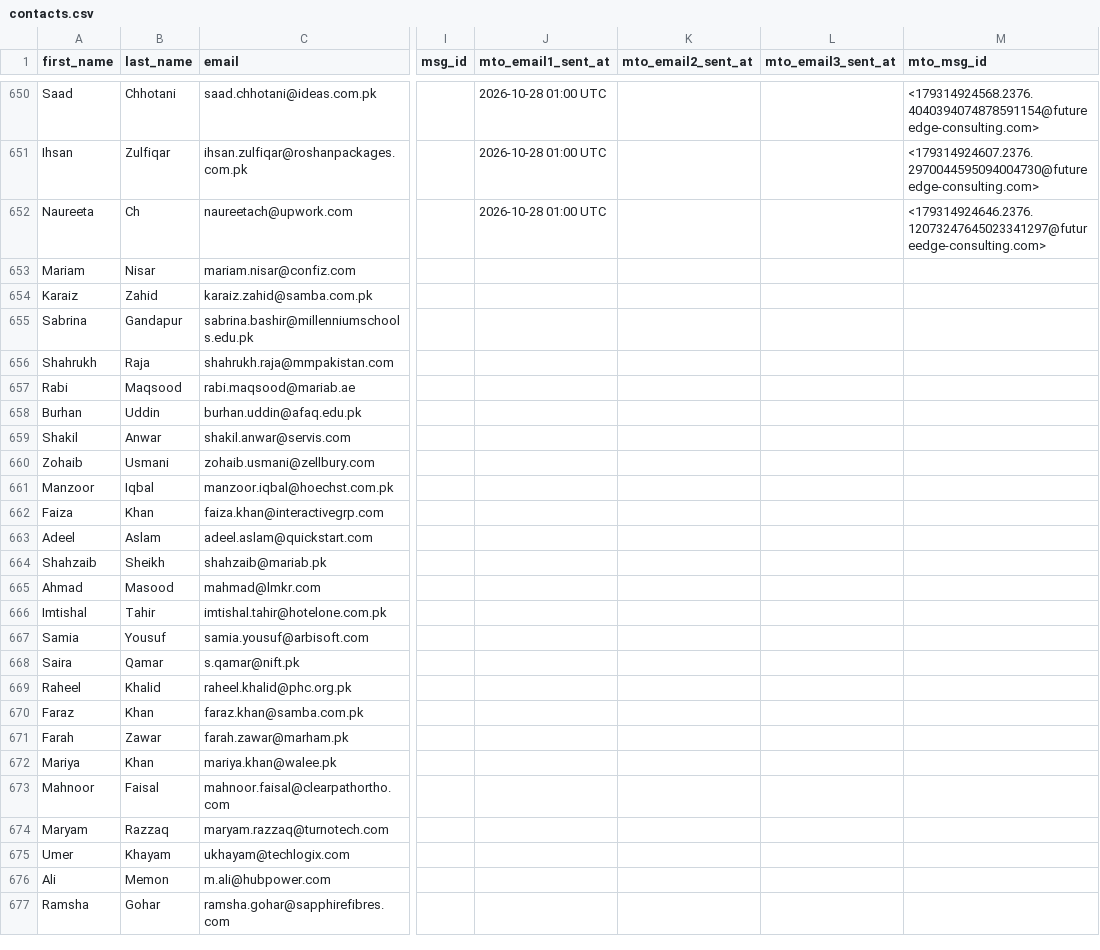
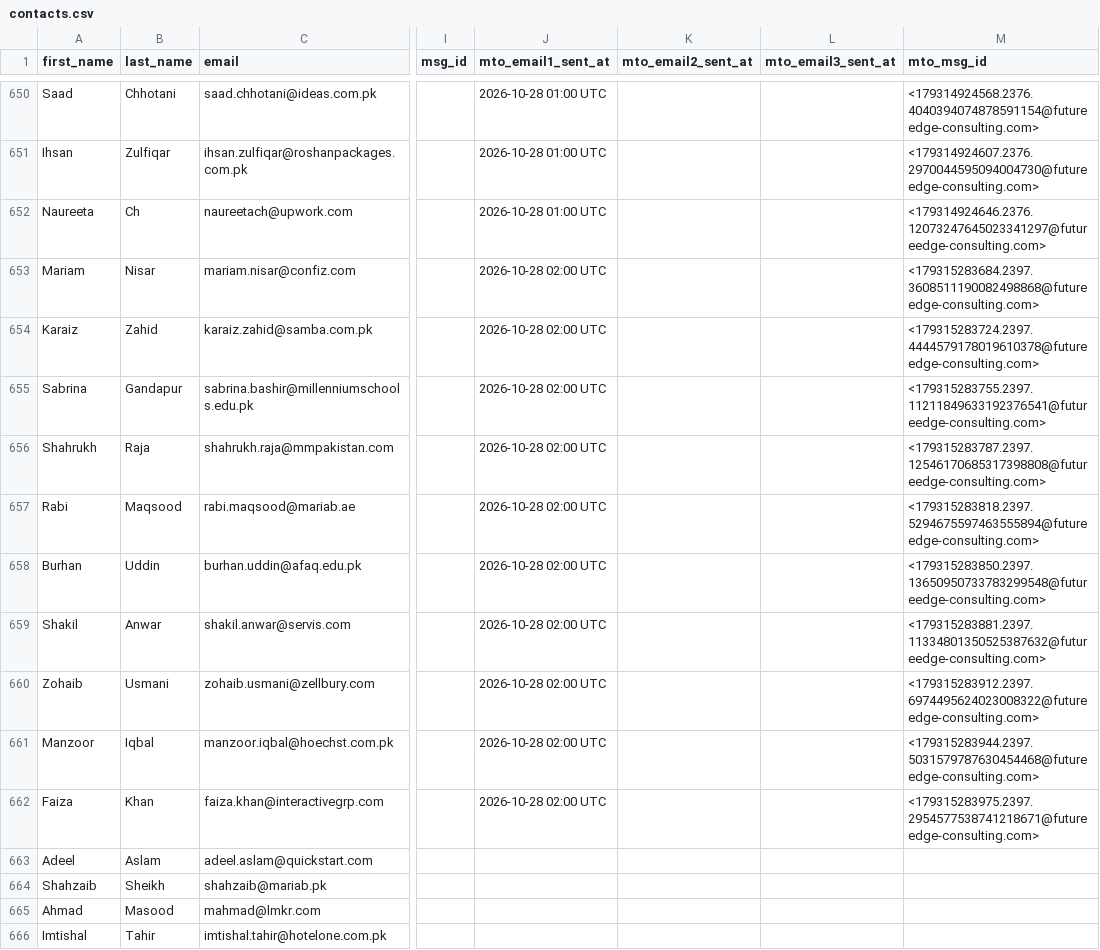
Before and after one commit to mohsinahmadbhatti-ctrl/fec-email-campaign, a CSV file: contacts.csv, drawn as a sheet; only a part is shown, gaps mark what is left out; the shorter side is filled out with more unchanged rows; the diff names each change by its address in the sheet, - before the commit and + after, or states it on an @@ line.

Commit message:
Mark sent contacts [2026-10-28 02:00 UTC]

```diff
--- a/contacts.csv
+++ b/contacts.csv
-J653:J662 (mto_email1_sent_at): (empty)
+J653:J662 (mto_email1_sent_at): 2026-10-28 02:00 UTC
-M653 (mto_msg_id): (empty)
+M653 (mto_msg_id): <179315283684.2397.3608511190082498868@futureedge-consulting.com>
-M654 (mto_msg_id): (empty)
+M654 (mto_msg_id): <179315283724.2397.4444579178019610378@futureedge-consulting.com>
-M655 (mto_msg_id): (empty)
+M655 (mto_msg_id): <179315283755.2397.11211849633192376541@futureedge-consulting.com>
-M656 (mto_msg_id): (empty)
+M656 (mto_msg_id): <179315283787.2397.12546170685317398808@futureedge-consulting.com>
-M657 (mto_msg_id): (empty)
+M657 (mto_msg_id): <179315283818.2397.5294675597463555894@futureedge-consulting.com>
-M658 (mto_msg_id): (empty)
+M658 (mto_msg_id): <179315283850.2397.13650950733783299548@futureedge-consulting.com>
-M659 (mto_msg_id): (empty)
+M659 (mto_msg_id): <179315283881.2397.11334801350525387632@futureedge-consulting.com>
-M660 (mto_msg_id): (empty)
+M660 (mto_msg_id): <179315283912.2397.6974495624023008322@futureedge-consulting.com>
-M661 (mto_msg_id): (empty)
+M661 (mto_msg_id): <179315283944.2397.5031579787630454468@futureedge-consulting.com>
-M662 (mto_msg_id): (empty)
+M662 (mto_msg_id): <179315283975.2397.2954577538741218671@futureedge-consulting.com>
```
